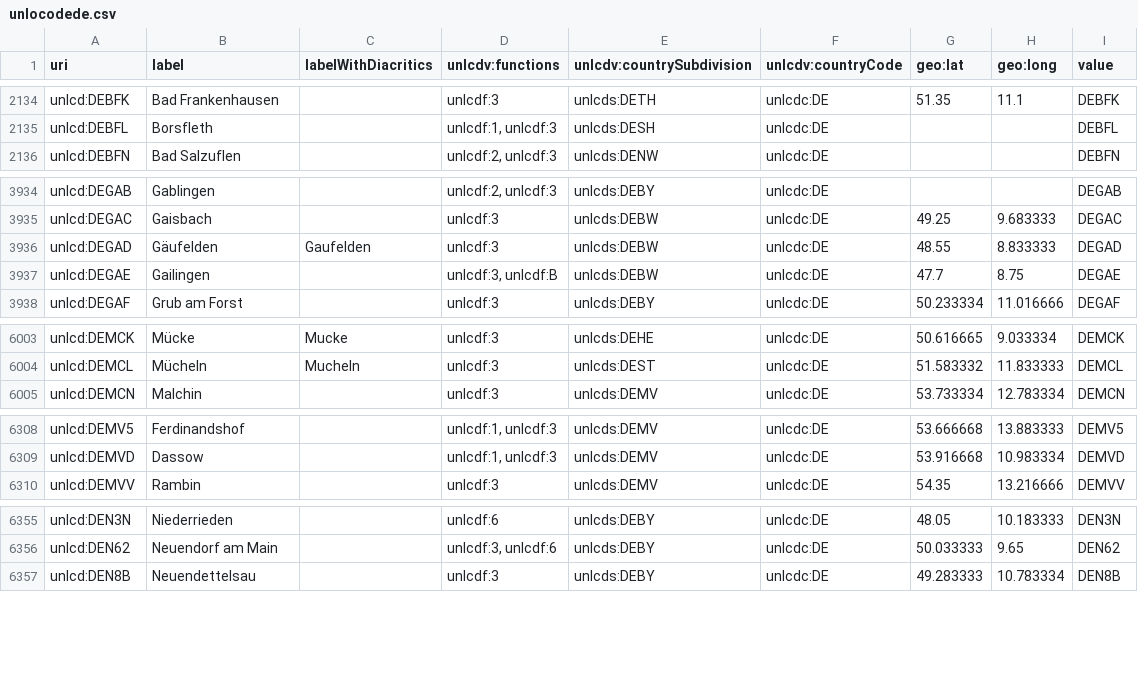
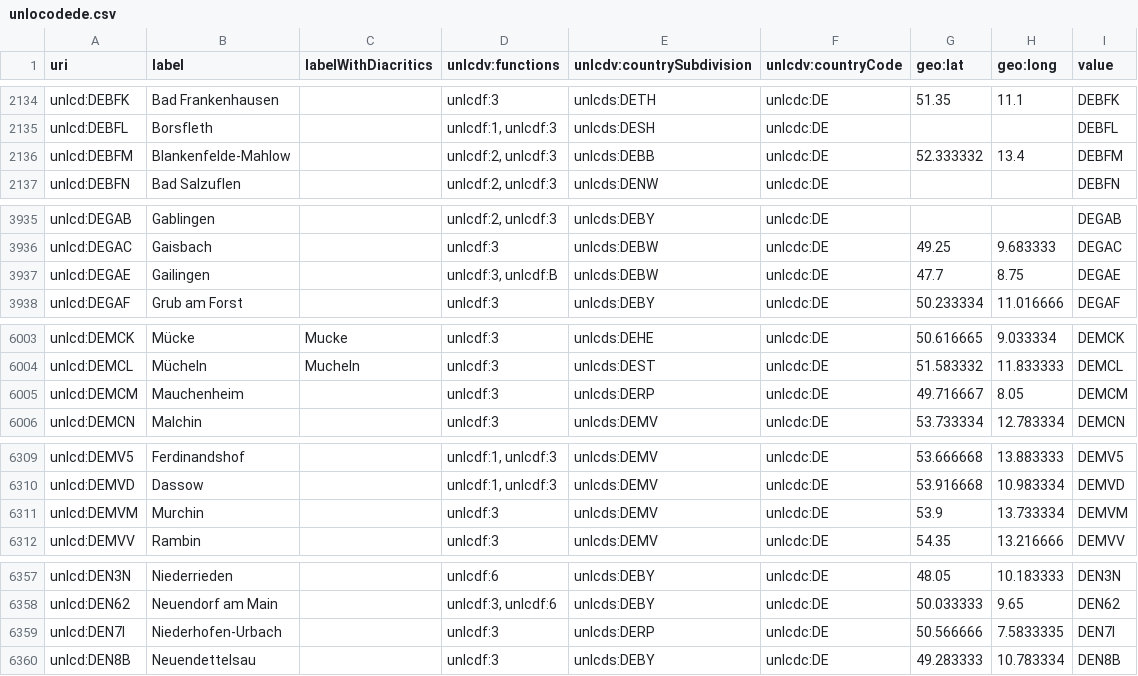
Before and after one commit to uncefact/vocabulary-outputs, a CSV file: _data/unlocodede.csv, drawn as a sheet; only a part is shown, gaps mark what is left out; the diff covers the shown part only.

```diff
--- a/_data/unlocodede.csv
+++ b/_data/unlocodede.csv
@@ -2135,2 +2135,3 @@
 "unlcd:DEBFL","Borsfleth",,"unlcdf:1, unlcdf:3","unlcds:DESH","unlcdc:DE",,,"DEBFL"
+"unlcd:DEBFM","Blankenfelde-Mahlow",,"unlcdf:2, unlcdf:3","unlcds:DEBB","unlcdc:DE","52.333332","13.4","DEBFM"
 "unlcd:DEBFN","Bad Salzuflen",,"unlcdf:2, unlcdf:3","unlcds:DENW","unlcdc:DE",,,"DEBFN"
@@ -3935,3 +3936,2 @@
 "unlcd:DEGAC","Gaisbach",,"unlcdf:3","unlcds:DEBW","unlcdc:DE","49.25","9.683333","DEGAC"
-"unlcd:DEGAD","Gäufelden","Gaufelden","unlcdf:3","unlcds:DEBW","unlcdc:DE","48.55","8.833333","DEGAD"
 "unlcd:DEGAE","Gailingen",,"unlcdf:3, unlcdf:B","unlcds:DEBW","unlcdc:DE","47.7","8.75","DEGAE"
@@ -6004,2 +6004,3 @@
 "unlcd:DEMCL","Mücheln","Mucheln","unlcdf:3","unlcds:DEST","unlcdc:DE","51.583332","11.833333","DEMCL"
+"unlcd:DEMCM","Mauchenheim",,"unlcdf:3","unlcds:DERP","unlcdc:DE","49.716667","8.05","DEMCM"
 "unlcd:DEMCN","Malchin",,"unlcdf:3","unlcds:DEMV","unlcdc:DE","53.733334","12.783334","DEMCN"
@@ -6309,2 +6310,3 @@
 "unlcd:DEMVD","Dassow",,"unlcdf:1, unlcdf:3","unlcds:DEMV","unlcdc:DE","53.916668","10.983334","DEMVD"
+"unlcd:DEMVM","Murchin",,"unlcdf:3","unlcds:DEMV","unlcdc:DE","53.9","13.733334","DEMVM"
 "unlcd:DEMVV","Rambin",,"unlcdf:3","unlcds:DEMV","unlcdc:DE","54.35","13.216666","DEMVV"
@@ -6356,2 +6358,3 @@
 "unlcd:DEN62","Neuendorf am Main",,"unlcdf:3, unlcdf:6","unlcds:DEBY","unlcdc:DE","50.033333","9.65","DEN62"
+"unlcd:DEN7I","Niederhofen-Urbach",,"unlcdf:3","unlcds:DERP","unlcdc:DE","50.566666","7.5833335","DEN7I"
 "unlcd:DEN8B","Neuendettelsau",,"unlcdf:3","unlcds:DEBY","unlcdc:DE","49.283333","10.783334","DEN8B"
```
Also changed, not shown: 4 added rows and 97 edited cells elsewhere in this file, _data/unlocode-subdivisions.csv, _data/unlocodeca.csv, 41 other files.
